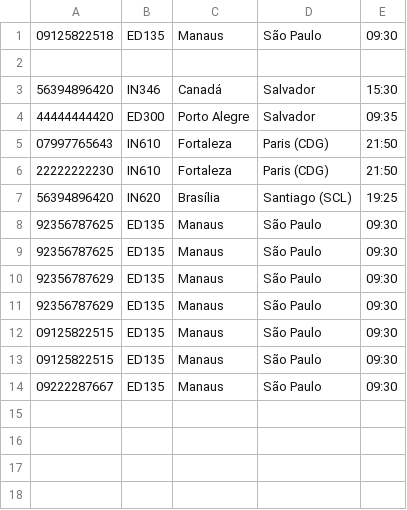
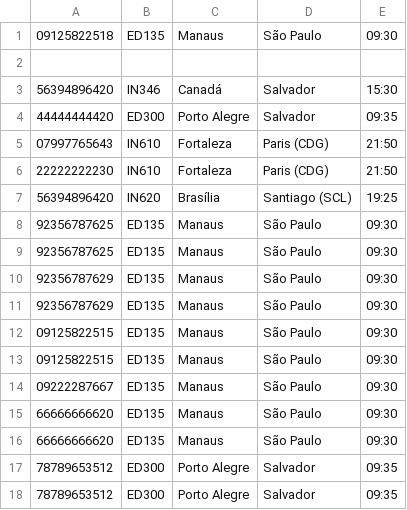
Before and after one commit to cibelevs/TrabalhoFinalED2, a CSV file: arquivos/passageiros.csv, drawn as a sheet.

Commit message:
adicionar nome passageiros correto

```diff
--- a/arquivos/passageiros.csv
+++ b/arquivos/passageiros.csv
@@ -14 +14,5 @@
 09222287667,ED135,Manaus,São Paulo,09:30
+66666666620,ED135,Manaus,São Paulo,09:30
+66666666620,ED135,Manaus,São Paulo,09:30
+78789653512,ED300,Porto Alegre,Salvador,09:35
+78789653512,ED300,Porto Alegre,Salvador,09:35
```
Also changed, not shown: 3 other files.
